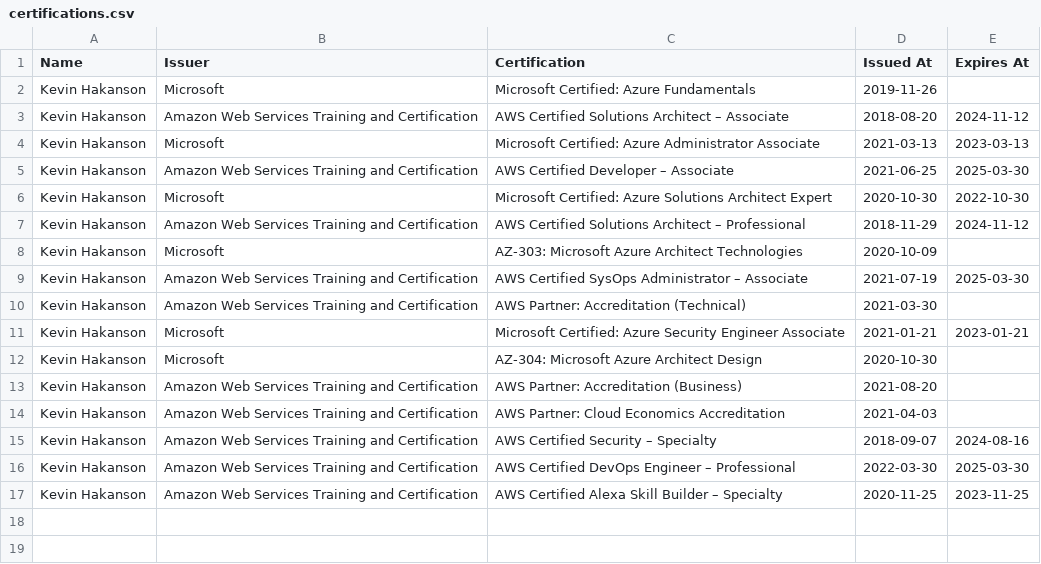
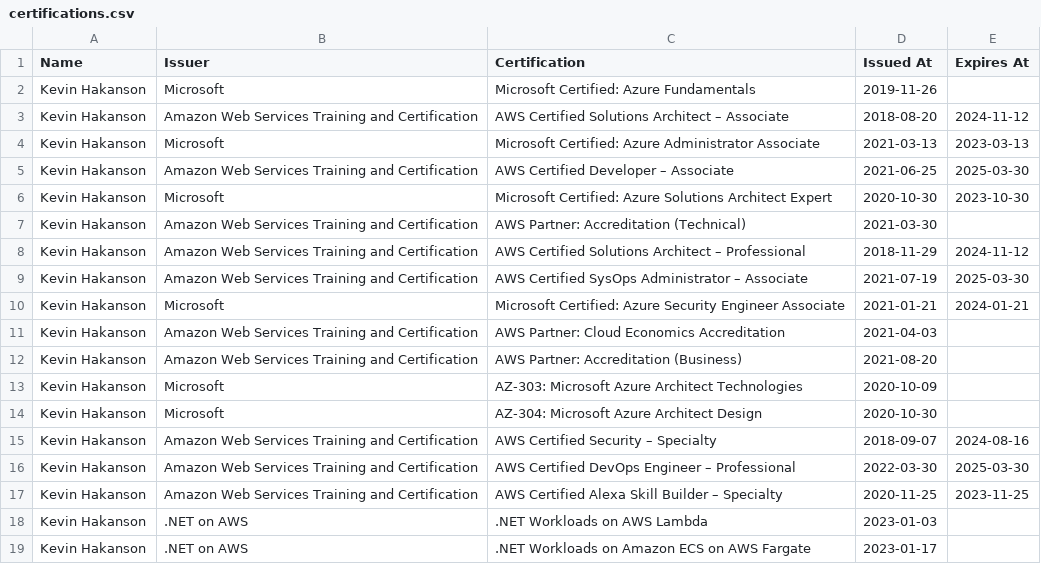
Before and after one commit to hakanson/credly-badges-to-csv, a CSV file: certifications.csv, drawn as a sheet.

Commit message:
update certifications

```diff
--- a/certifications.csv
+++ b/certifications.csv
@@ -5,11 +5,11 @@ Kevin Hakanson,Microsoft,Microsoft Certified: Azure Administrator Associate,2021
 Kevin Hakanson,Amazon Web Services Training and Certification,AWS Certified Developer – Associate,2021-06-25,2025-03-30
-Kevin Hakanson,Microsoft,Microsoft Certified: Azure Solutions Architect Expert,2020-10-30,2022-10-30
+Kevin Hakanson,Microsoft,Microsoft Certified: Azure Solutions Architect Expert,2020-10-30,2023-10-30
+Kevin Hakanson,Amazon Web Services Training and Certification,AWS Partner: Accreditation (Technical),2021-03-30,
 Kevin Hakanson,Amazon Web Services Training and Certification,AWS Certified Solutions Architect – Professional,2018-11-29,2024-11-12
+Kevin Hakanson,Amazon Web Services Training and Certification,AWS Certified SysOps Administrator – Associate,2021-07-19,2025-03-30
+Kevin Hakanson,Microsoft,Microsoft Certified: Azure Security Engineer Associate,2021-01-21,2024-01-21
+Kevin Hakanson,Amazon Web Services Training and Certification,AWS Partner: Cloud Economics Accreditation,2021-04-03,
+Kevin Hakanson,Amazon Web Services Training and Certification,AWS Partner: Accreditation (Business),2021-08-20,
 Kevin Hakanson,Microsoft,AZ-303: Microsoft Azure Architect Technologies,2020-10-09,
-Kevin Hakanson,Amazon Web Services Training and Certification,AWS Certified SysOps Administrator – Associate,2021-07-19,2025-03-30
-Kevin Hakanson,Amazon Web Services Training and Certification,AWS Partner: Accreditation (Technical),2021-03-30,
-Kevin Hakanson,Microsoft,Microsoft Certified: Azure Security Engineer Associate,2021-01-21,2023-01-21
 Kevin Hakanson,Microsoft,AZ-304: Microsoft Azure Architect Design,2020-10-30,
-Kevin Hakanson,Amazon Web Services Training and Certification,AWS Partner: Accreditation (Business),2021-08-20,
-Kevin Hakanson,Amazon Web Services Training and Certification,AWS Partner: Cloud Economics Accreditation,2021-04-03,
 Kevin Hakanson,Amazon Web Services Training and Certification,AWS Certified Security – Specialty,2018-09-07,2024-08-16
@@ -17 +17,3 @@ Kevin Hakanson,Amazon Web Services Training and Certification,AWS Certified DevO
 Kevin Hakanson,Amazon Web Services Training and Certification,AWS Certified Alexa Skill Builder – Specialty,2020-11-25,2023-11-25
+Kevin Hakanson,.NET on AWS,.NET Workloads on AWS Lambda,2023-01-03,
+Kevin Hakanson,.NET on AWS,.NET Workloads on Amazon ECS on AWS Fargate,2023-01-17,
```
Also changed, not shown: 2 other files.
